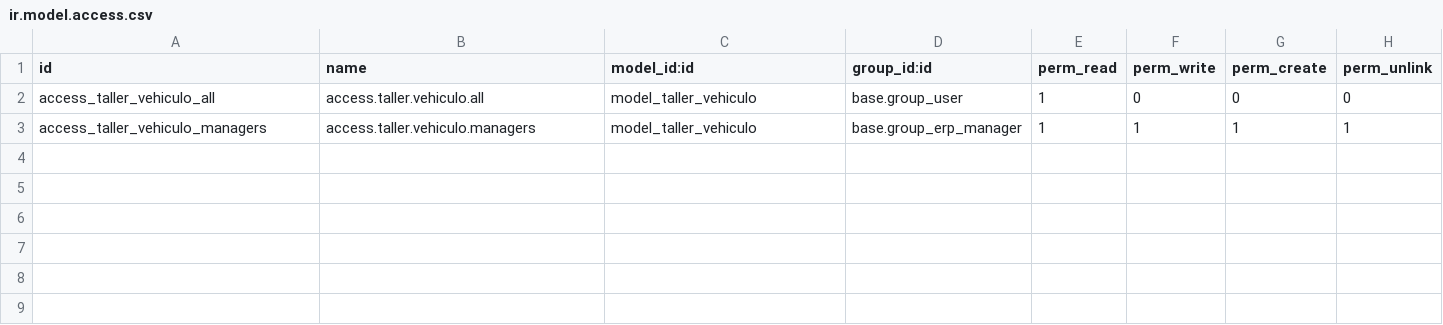
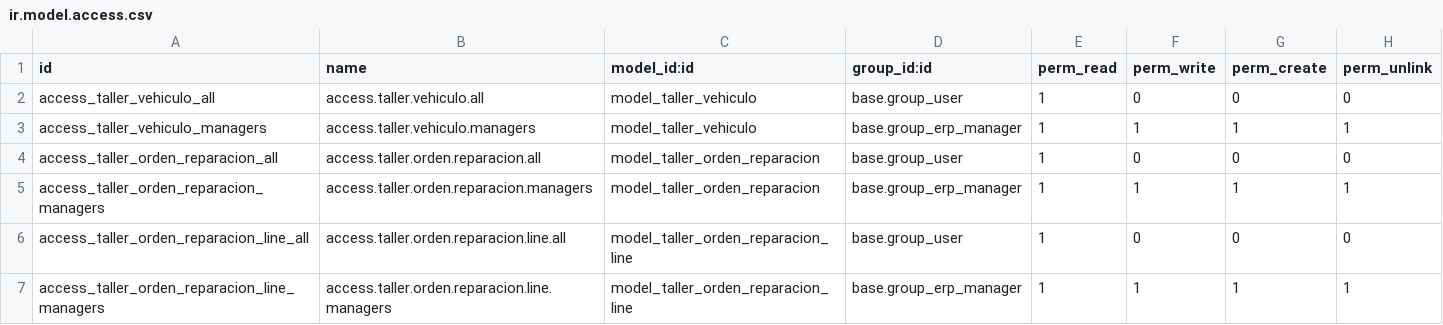
Before and after one commit to CarlosFactor/PracFactor, a CSV file: taller/security/ir.model.access.csv, drawn as a sheet; the diff names each change by its address in the sheet, - before the commit and + after, or states it on an @@ line.

```diff
--- a/taller/security/ir.model.access.csv
+++ b/taller/security/ir.model.access.csv
+row 4: access_taller_orden_reparacion_all | access.taller.orden.reparacion.all | model_taller_orden_reparacion | base.group_user | 1 | 0 | 0 | 0
+row 5: access_taller_orden_reparacion_managers | access.taller.orden.reparacion.managers | model_taller_orden_reparacion | base.group_erp_manager | 1 | 1 | 1 | 1
+row 6: access_taller_orden_reparacion_line_all | access.taller.orden.reparacion.line.all | model_taller_orden_reparacion_line | base.group_user | 1 | 0 | 0 | 0
+row 7: access_taller_orden_reparacion_line_managers | access.taller.orden.reparacion.line.managers | model_taller_orden_reparacion_line | base.group_erp_manager | 1 | 1 | 1 | 1
```
Also changed, not shown: 10 other files.
